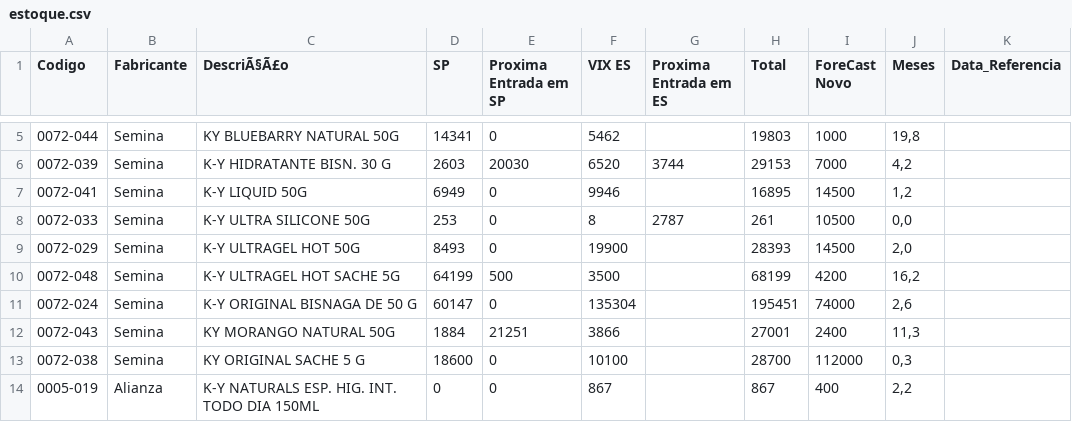
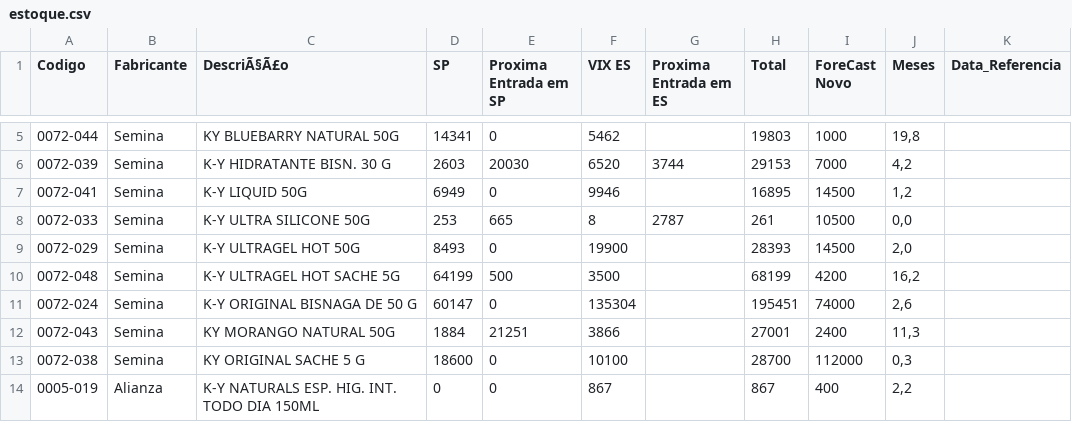
Before and after one commit to GabrielSalim7/Estoque, a CSV file: estoque.csv, drawn as a sheet; only a part is shown, gaps mark what is left out.

Commit message:
estoque.csv

```diff
--- a/estoque.csv
+++ b/estoque.csv
@@ -7,3 +7,3 @@ Codigo,Fabricante ,DescriÃ§Ã£o,SP,Proxima Entrada em SP,VIX ES,Proxima Entra
 0072-041,Semina,K-Y LIQUID 50G,6949,0,9946,,16895,14500,"1,2",
-0072-033,Semina,K-Y ULTRA SILICONE 50G,253,0,8,2787,261,10500,"0,0",
+0072-033,Semina,K-Y ULTRA SILICONE 50G,253,665,8,2787,261,10500,"0,0",
 0072-029,Semina,K-Y ULTRAGEL HOT 50G ,8493,0,19900,,28393,14500,"2,0",
```
